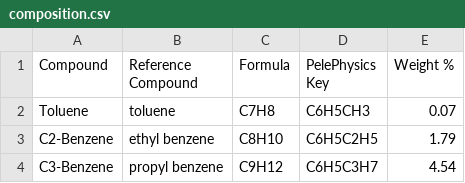
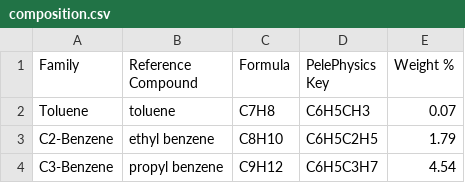
Before and after one commit to TroyNSmith/specfuel, a CSV file: src/specfuel/data/fuel/jet_a/composition.csv, drawn as a sheet; only a part is shown.

```diff
--- a/src/specfuel/data/fuel/jet_a/composition.csv
+++ b/src/specfuel/data/fuel/jet_a/composition.csv
@@ -1,2 +1,2 @@
-Compound,Reference Compound,Formula,PelePhysics Key,Weight %
+Family,Reference Compound,Formula,PelePhysics Key,Weight %
 Toluene,toluene,C7H8,C6H5CH3,0.07
```
Also changed, not shown: src/specfuel/data/fuel/decane/const_gani.csv, src/specfuel/data/fuel/heptane-decane/const_gani.csv, 18 other files.
